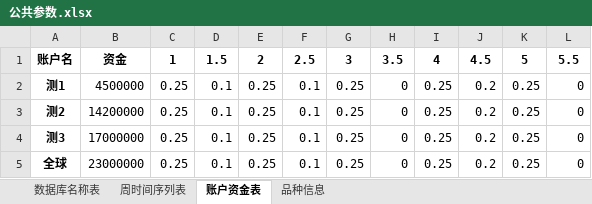
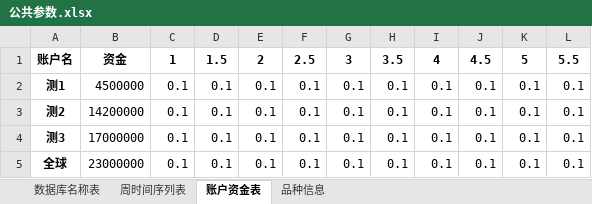
Before and after one commit to billercheng/CTP_Auto_Trade_System, an Excel workbook: RD files/公共参数.xlsx, sheet 账户资金表, drawn as a sheet; values as stored, in another font and other column widths than the file's, no borders; the diff names each change by its address in the sheet, - before the commit and + after, or states it on an @@ line.

```diff
--- a/RD files/公共参数.xlsx (sheet 账户资金表)
+++ b/RD files/公共参数.xlsx (sheet 账户资金表)
-C2:C5: 0.25
+C2:C5: 0.1
-E2:E5: 0.25
+E2:E5: 0.1
-G2:G5: 0.25
+G2:G5: 0.1
-H2:H5: 0
+H2:H5: 0.1
-I2:I5: 0.25
+I2:I5: 0.1
-J2:J5: 0.2
+J2:J5: 0.1
-K2:K5: 0.25
+K2:K5: 0.1
-L2:L5: 0
+L2:L5: 0.1
```
Also changed, not shown: sheet 周时间序列表, RD files/CTA交易参数表-综合版.xlsx, 31 other files.
